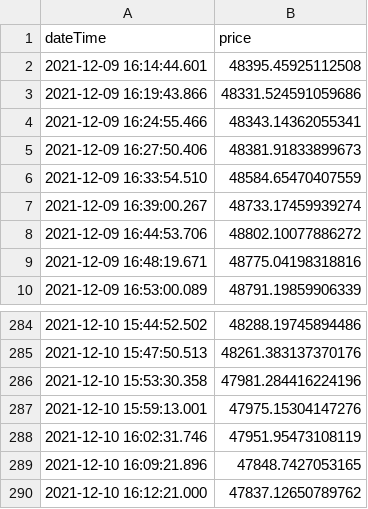
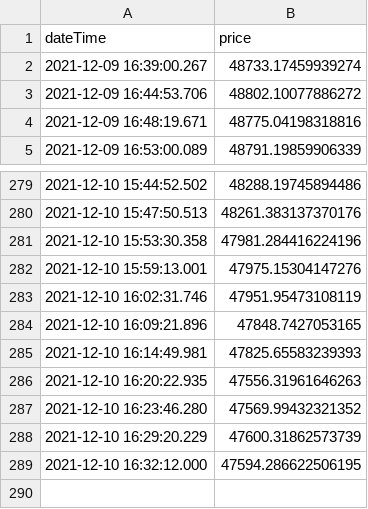
Before and after one commit to MazinAshfaq/PythonCrypto, a CSV file: final/btc_candle.csv, drawn as a sheet; only a part is shown, gaps mark what is left out; removed rows and columns are numbered as before the commit, all else as after; the diff names each change by its address in the sheet, - before the commit and + after, or states it on an @@ line.

```diff
--- a/final/btc_candle.csv
+++ b/final/btc_candle.csv
-row 2: 2021-12-09 16:14:44.601 | 48395.45925112508
-row 3: 2021-12-09 16:19:43.866 | 48331.524591059686
-row 4: 2021-12-09 16:24:55.466 | 48343.14362055341
-row 5: 2021-12-09 16:27:50.406 | 48381.91833899673
-row 6: 2021-12-09 16:33:54.510 | 48584.65470407559
-row 290: 2021-12-10 16:12:21.000 | 47837.12650789762
+row 285: 2021-12-10 16:14:49.981 | 47825.65583239393
+row 286: 2021-12-10 16:20:22.935 | 47556.31961646263
+row 287: 2021-12-10 16:23:46.280 | 47569.99432321352
+row 288: 2021-12-10 16:29:20.229 | 47600.31862573739
+row 289: 2021-12-10 16:32:12.000 | 47594.286622506195
```
Also changed, not shown: final/eth_candle.csv, 5 other files.
